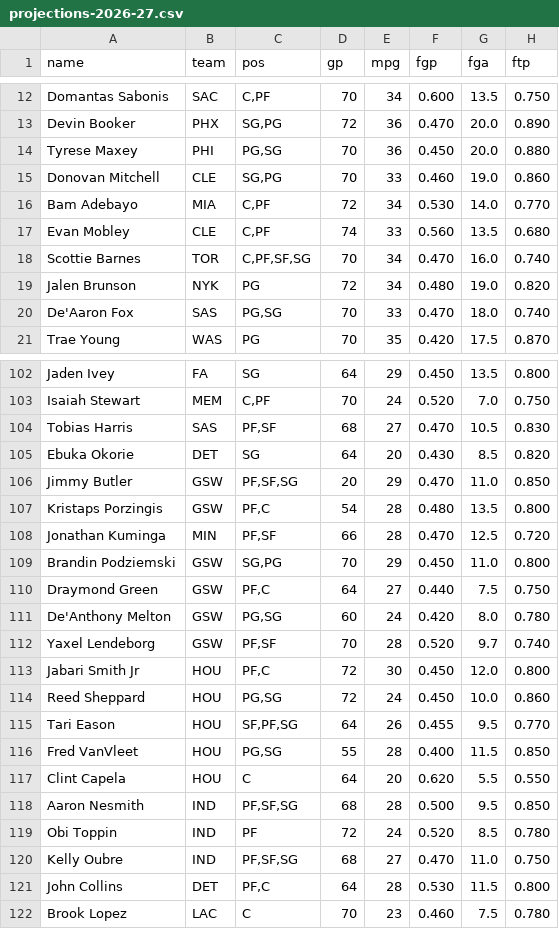
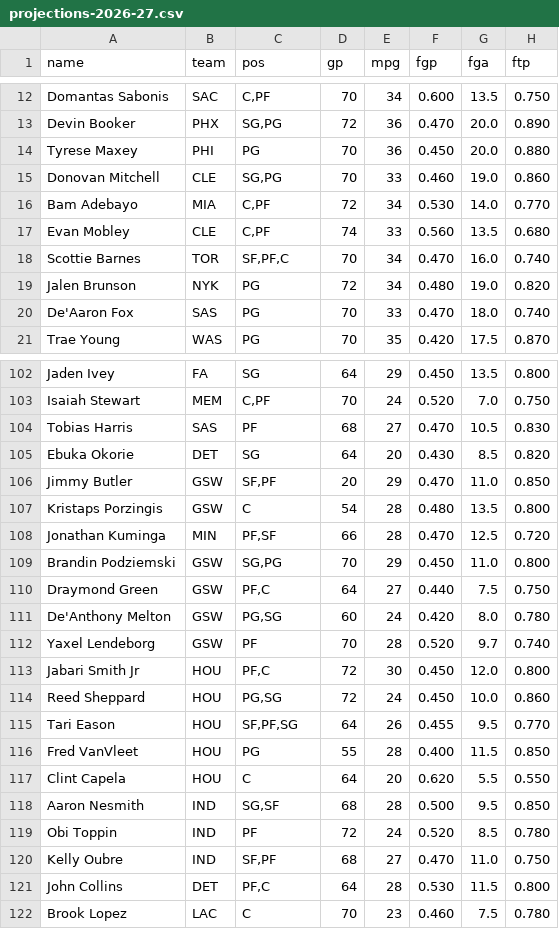
Before and after one commit to nic095layson/fantasy-basketball-2026-27, a CSV file: report/projections-2026-27.csv, drawn as a sheet; only a part is shown, gaps mark what is left out; the diff covers the shown part only; the diff names each change by its address in the sheet, - before the commit and + after, or states it on an @@ line.

```diff
--- a/report/projections-2026-27.csv
+++ b/report/projections-2026-27.csv
-C14 (pos): PG,SG
+C14 (pos): PG
-C18 (pos): C,PF,SF,SG
+C18 (pos): SF,PF,C
-C20 (pos): PG,SG
+C20 (pos): PG
-C104 (pos): PF,SF
+C104 (pos): PF
-C106 (pos): PF,SF,SG
+C106 (pos): SF,PF
-C107 (pos): PF,C
+C107 (pos): C
-C112 (pos): PF,SF
+C112 (pos): PF
-C116 (pos): PG,SG
+C116 (pos): PG
-C118 (pos): PF,SF,SG
+C118 (pos): SG,SF
-C120 (pos): PF,SF,SG
+C120 (pos): SF,PF
```
Also changed, not shown: 41 edited cells elsewhere in this file, 3 other files.
